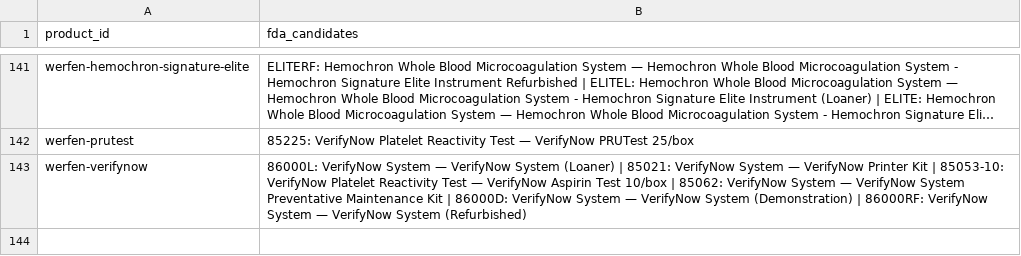
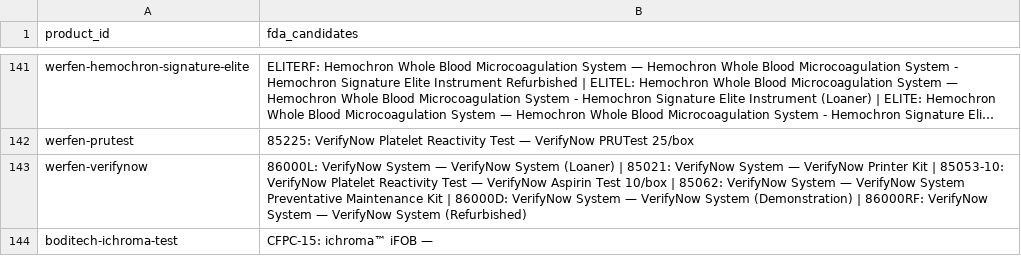
Before and after one commit to ianuragit/diagmatrix, a CSV file: docs/catalogue-review.csv, drawn as a sheet; only a part is shown, gaps mark what is left out; long unchanged cells end in …; the diff names each change by its address in the sheet, - before the commit and + after, or states it on an @@ line.

```diff
--- a/docs/catalogue-review.csv
+++ b/docs/catalogue-review.csv
+row 144: boditech-ichroma-test | CFPC-15: ichroma™ iFOB —
```
Also changed, not shown: docs/missing-data.csv, 14 other files.
